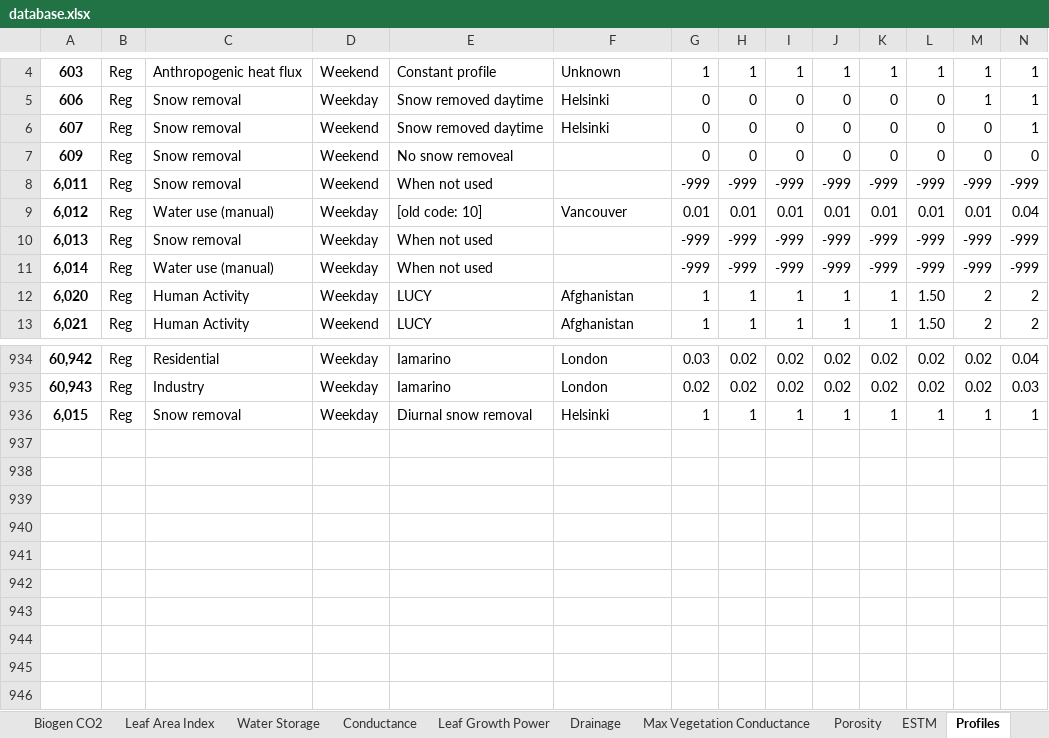
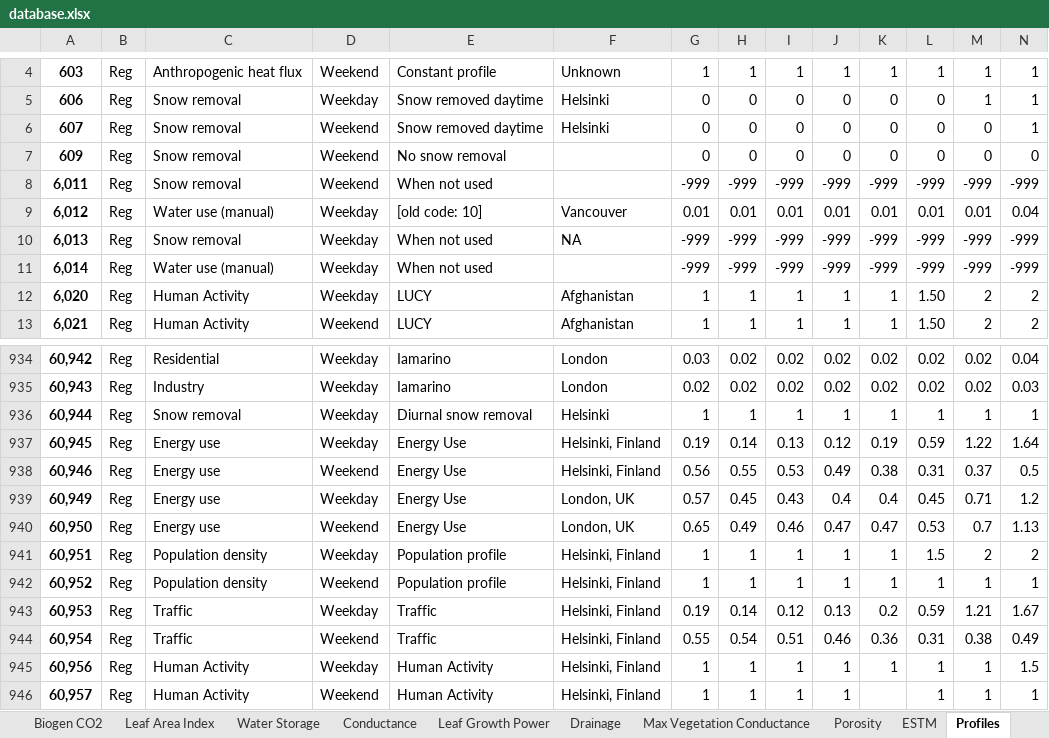
Before and after one commit to gusbacos/suews_prepare_database, an Excel workbook: Input/database.xlsx, sheet Profiles, drawn as a sheet; only a part is shown, gaps mark what is left out; values as stored, in another font and other column widths than the file's, no borders; rows hold the shown columns only; the diff names each change by its address in the sheet, - before the commit and + after, or states it on an @@ line.

```diff
--- a/Input/database.xlsx (sheet Profiles)
+++ b/Input/database.xlsx (sheet Profiles)
-E7: No snow removeal
+E7: No snow removal
-F10: (empty)
+F10: NA
-A936: 6,015
+A936: 60,944
+row 937: 60,945 | Reg | Energy use | Weekday | Energy Use | Helsinki, Finland | 0.19 | 0.14 | 0.13 | 0.12 | 0.19 | 0.59 | 1.22 | 1.64
+row 938: 60,946 | Reg | Energy use | Weekend | Energy Use | Helsinki, Finland | 0.56 | 0.55 | 0.53 | 0.49 | 0.38 | 0.31 | 0.37 | 0.5
+row 939: 60,949 | Reg | Energy use | Weekday | Energy Use | London, UK | 0.57 | 0.45 | 0.43 | 0.4 | 0.4 | 0.45 | 0.71 | 1.2
+row 940: 60,950 | Reg | Energy use | Weekend | Energy Use | London, UK | 0.65 | 0.49 | 0.46 | 0.47 | 0.47 | 0.53 | 0.7 | 1.13
+row 941: 60,951 | Reg | Population density | Weekday | Population profile | Helsinki, Finland | 1 | 1 | 1 | 1 | 1 | 1.5 | 2 | 2
+row 942: 60,952 | Reg | Population density | Weekend | Population profile | Helsinki, Finland | 1 | 1 | 1 | 1 | 1 | 1 | 1 | 1
+row 943: 60,953 | Reg | Traffic | Weekday | Traffic | Helsinki, Finland | 0.19 | 0.14 | 0.12 | 0.13 | 0.2 | 0.59 | 1.21 | 1.67
+row 944: 60,954 | Reg | Traffic | Weekend | Traffic | Helsinki, Finland | 0.55 | 0.54 | 0.51 | 0.46 | 0.36 | 0.31 | 0.38 | 0.49
+row 945: 60,956 | Reg | Human Activity | Weekday | Human Activity | Helsinki, Finland | 1 | 1 | 1 | 1 | 1 | 1 | 1 | 1.5
+row 946: 60,957 | Reg | Human Activity | Weekend | Human Activity | Helsinki, Finland | 1 | 1 | 1 | 1 |  | 1 | 1 | 1
```
Also changed, not shown: sheet Snow, sheet OHM, sheet ANOHM, sheet Region, sheet Spartacus Surface, 4 other files.
